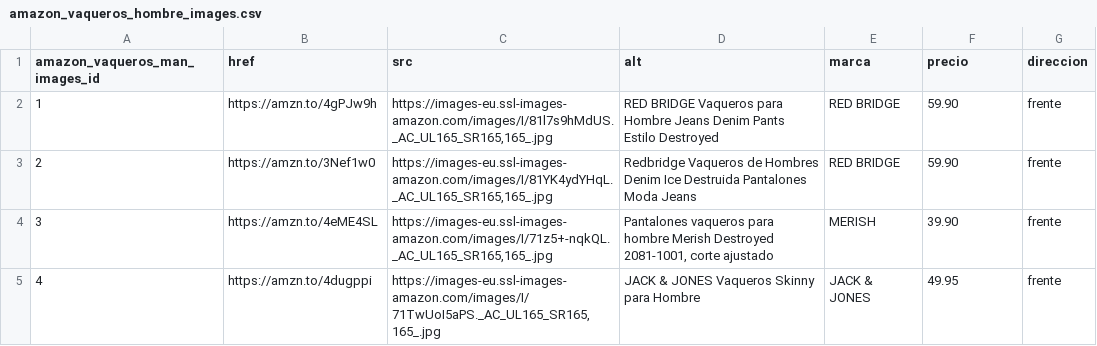
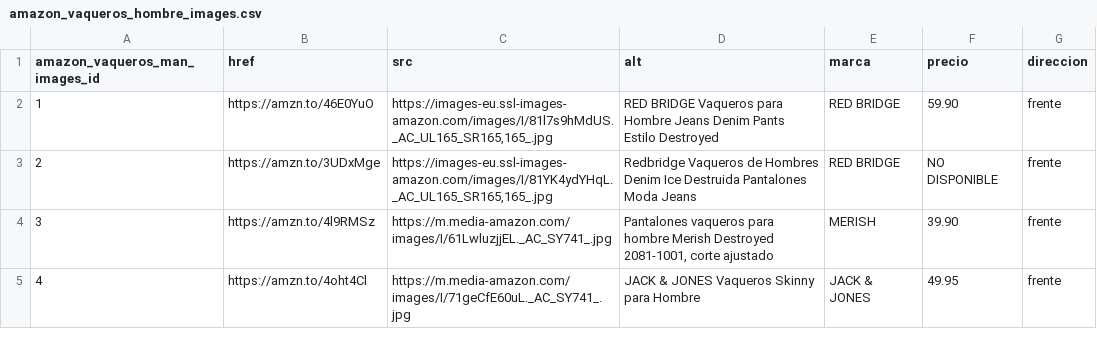
Before and after one commit to luxen4/Blog_Playas2024, a CSV file: bloques/estructura/sections_generico/csv_publicidad_amazon/amazon_vaqueros_hombre_images.csv, drawn as a sheet.

```diff
--- a/bloques/estructura/sections_generico/csv_publicidad_amazon/amazon_vaqueros_hombre_images.csv
+++ b/bloques/estructura/sections_generico/csv_publicidad_amazon/amazon_vaqueros_hombre_images.csv
@@ -1,5 +1,5 @@
 "amazon_vaqueros_man_images_id","href","src","alt","marca","precio","direccion"
-"1","https://amzn.to/4gPJw9h","https://images-eu.ssl-images-amazon.com/images/I/81l7s9hMdUS._AC_UL165_SR165,165_.jpg","RED BRIDGE Vaqueros para Hombre Jeans Denim Pants Estilo Destroyed","RED BRIDGE","59.90","frente"
-"2","https://amzn.to/3Nef1w0","https://images-eu.ssl-images-amazon.com/images/I/81YK4ydYHqL._AC_UL165_SR165,165_.jpg","Redbridge Vaqueros de Hombres Denim Ice Destruida Pantalones Moda Jeans","RED BRIDGE","59.90","frente"
-"3","https://amzn.to/4eME4SL","https://images-eu.ssl-images-amazon.com/images/I/71z5+-nqkQL._AC_UL165_SR165,165_.jpg","Pantalones vaqueros para hombre Merish Destroyed 2081-1001, corte ajustado","MERISH","39.90","frente"
-"4","https://amzn.to/4dugppi","https://images-eu.ssl-images-amazon.com/images/I/71TwUoI5aPS._AC_UL165_SR165,165_.jpg","JACK & JONES Vaqueros Skinny para Hombre","JACK & JONES","49.95","frente"
+"1","https://amzn.to/46E0YuO","https://images-eu.ssl-images-amazon.com/images/I/81l7s9hMdUS._AC_UL165_SR165,165_.jpg","RED BRIDGE Vaqueros para Hombre Jeans Denim Pants Estilo Destroyed","RED BRIDGE","59.90","frente"
+"2","https://amzn.to/3UDxMge","https://images-eu.ssl-images-amazon.com/images/I/81YK4ydYHqL._AC_UL165_SR165,165_.jpg","Redbridge Vaqueros de Hombres Denim Ice Destruida Pantalones Moda Jeans","RED BRIDGE","NO DISPONIBLE","frente"
+"3","https://amzn.to/4l9RMSz","https://m.media-amazon.com/images/I/61LwluzjjEL._AC_SY741_.jpg","Pantalones vaqueros para hombre Merish Destroyed 2081-1001, corte ajustado","MERISH","39.90","frente"
+"4","https://amzn.to/4oht4Cl","https://m.media-amazon.com/images/I/71geCfE60uL._AC_SY741_.jpg","JACK & JONES Vaqueros Skinny para Hombre","JACK & JONES","49.95","frente"
```
Also changed, not shown: bloques/control/visitas.csv, 9 other files.
